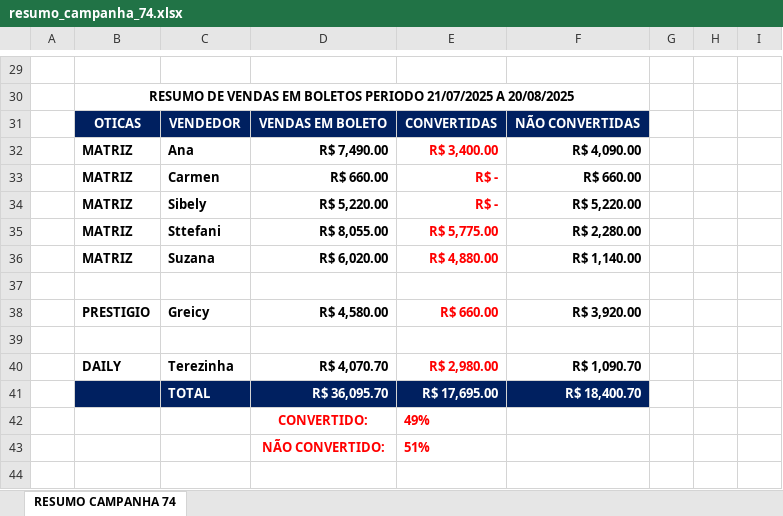
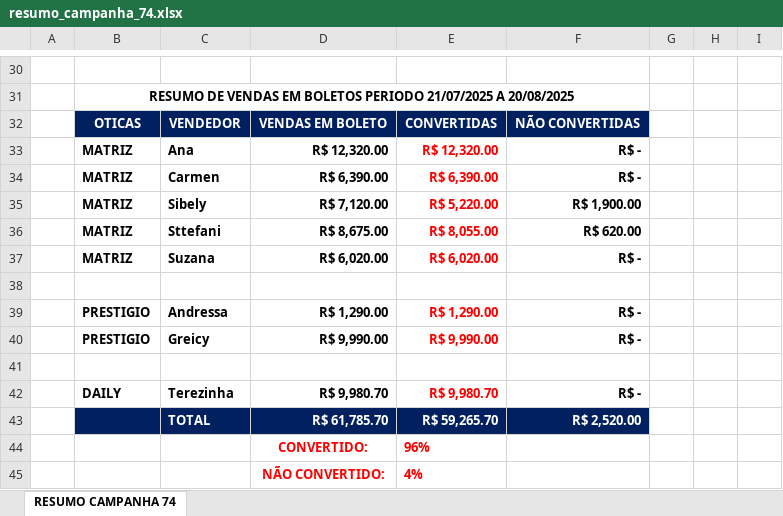
Before and after one commit to KaiqueWalkerRodrigues/GRNacoes, an Excel workbook: views/financeiro/relatorios/resumo_campanha_74.xlsx, sheet RESUMO CAMPANHA 74, drawn as a sheet; only a part is shown, gaps mark what is left out; values as stored, in another font and other column widths than the file's, no borders; addresses are those after the commit; the diff covers the shown part only; the diff names each change by its address in the sheet, - before the commit and + after, or states it on an @@ line.

```diff
--- a/views/financeiro/relatorios/resumo_campanha_74.xlsx (sheet RESUMO CAMPANHA 74)
+++ b/views/financeiro/relatorios/resumo_campanha_74.xlsx (sheet RESUMO CAMPANHA 74)
-D33: R$ 7,490.00
+D33: R$ 12,320.00
-E33: R$ 3,400.00
+E33: R$ 12,320.00
-F33: R$ 4,090.00
+F33: R$ -
-D34: R$ 660.00
+D34: R$ 6,390.00
-E34: R$ -
+E34: R$ 6,390.00
-F34: R$ 660.00
+F34: R$ -
-D35: R$ 5,220.00
+D35: R$ 7,120.00
-E35: R$ -
+E35: R$ 5,220.00
-F35: R$ 5,220.00
+F35: R$ 1,900.00
-D36: R$ 8,055.00
+D36: R$ 8,675.00
-E36: R$ 5,775.00
+E36: R$ 8,055.00
-F36: R$ 2,280.00
+F36: R$ 620.00
-E37: R$ 4,880.00
+E37: R$ 6,020.00
-F37: R$ 1,140.00
+F37: R$ -
+row 39:  | PRESTIGIO | Andressa | R$ 1,290.00 | R$ 1,290.00 | R$ -
-D40: R$ 4,580.00
+D40: R$ 9,990.00
-E40: R$ 660.00
+E40: R$ 9,990.00
-F40: R$ 3,920.00
+F40: R$ -
-D42: R$ 4,070.70
+D42: R$ 9,980.70
-E42: R$ 2,980.00
+E42: R$ 9,980.70
-F42: R$ 1,090.70
+F42: R$ -
-D43: R$ 36,095.70
+D43: R$ 61,785.70
-E43: R$ 17,695.00
+E43: R$ 59,265.70
-F43: R$ 18,400.70
+F43: R$ 2,520.00
-E44: 49%
+E44: 96%
-E45: 51%
+E45: 4%
```
Also changed, not shown: 13 added rows, 12 removed rows and 9 edited cells elsewhere in this sheet, views/faturamento/relatorios/relatorio_competencia.xlsx, views/financeiro/relatorios/resumo_campanha_vendedor.xlsx, 2 other files.
